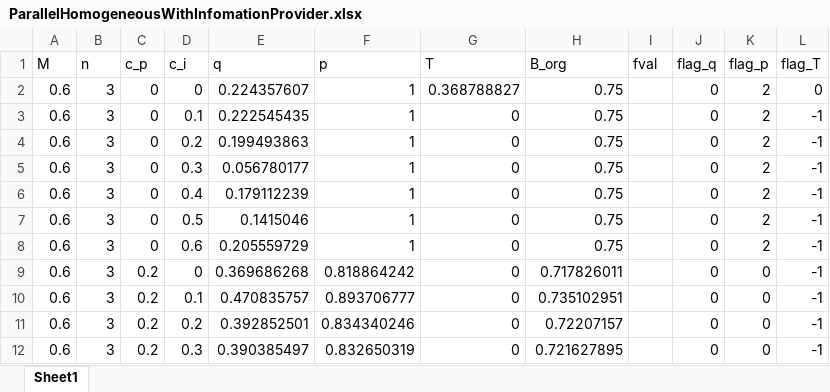
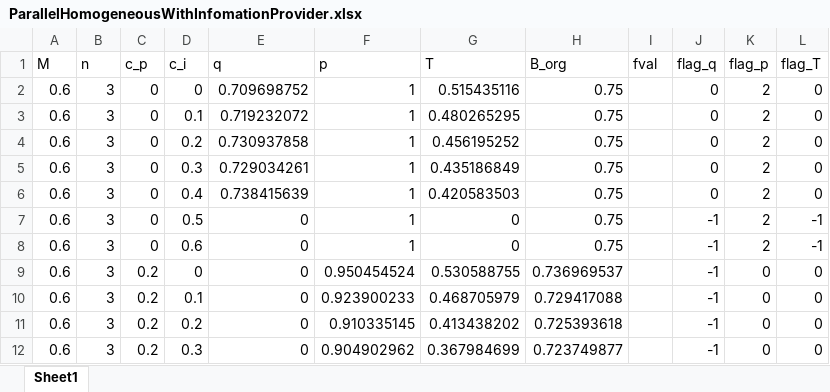
Before and after one commit to simonno/information-in-contests, an Excel workbook: With Information/ParallelHomogeneousWithInfomationProvider.xlsx, sheet Sheet1, drawn as a sheet; only a part is shown; values as stored, in another font and other column widths than the file's, no borders; the diff covers the shown part only; the diff names each change by its address in the sheet, - before the commit and + after, or states it on an @@ line.

```diff
--- a/With Information/ParallelHomogeneousWithInfomationProvider.xlsx (sheet Sheet1)
+++ b/With Information/ParallelHomogeneousWithInfomationProvider.xlsx (sheet Sheet1)
-E2 (q): 0.224357607
+E2 (q): 0.709698752
-G2 (T): 0.368788827
+G2 (T): 0.515435116
-E3 (q): 0.222545435
+E3 (q): 0.719232072
-G3 (T): 0
+G3 (T): 0.480265295
-L3:L6 (flag_T): -1
+L3:L6 (flag_T): 0
-E4 (q): 0.199493863
+E4 (q): 0.730937858
-G4 (T): 0
+G4 (T): 0.456195252
-E5 (q): 0.056780177
+E5 (q): 0.729034261
-G5 (T): 0
+G5 (T): 0.435186849
-E6 (q): 0.179112239
+E6 (q): 0.738415639
-G6 (T): 0
+G6 (T): 0.420583503
-E7 (q): 0.1415046
+E7 (q): 0
-J7:J12 (flag_q): 0
+J7:J12 (flag_q): -1
-E8 (q): 0.205559729
+E8 (q): 0
-E9 (q): 0.369686268
+E9 (q): 0
-F9 (p): 0.818864242
+F9 (p): 0.950454524
-G9 (T): 0
+G9 (T): 0.530588755
-H9 (B_org): 0.717826011
+H9 (B_org): 0.736969537
-L9:L12 (flag_T): -1
+L9:L12 (flag_T): 0
-E10 (q): 0.470835757
+E10 (q): 0
-F10 (p): 0.893706777
+F10 (p): 0.923900233
-G10 (T): 0
+G10 (T): 0.468705979
-H10 (B_org): 0.735102951
+H10 (B_org): 0.729417088
-E11 (q): 0.392852501
+E11 (q): 0
-F11 (p): 0.834340246
+F11 (p): 0.910335145
-G11 (T): 0
+G11 (T): 0.413438202
-H11 (B_org): 0.72207157
+H11 (B_org): 0.725393618
-E12 (q): 0.390385497
+E12 (q): 0
-F12 (p): 0.832650319
+F12 (p): 0.904902962
-G12 (T): 0
+G12 (T): 0.367984699
-H12 (B_org): 0.721627895
+H12 (B_org): 0.723749877
```
Also changed, not shown: 76 edited cells elsewhere in this sheet, Without Infomation/ParallelHomogeneous.xlsx, 3 other files.
